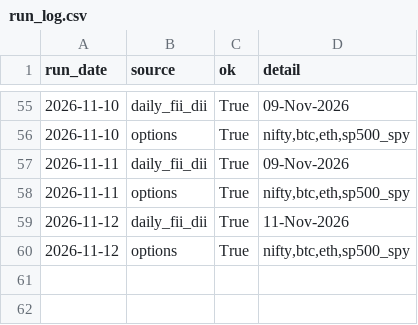
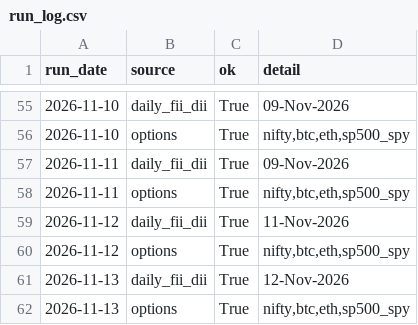
Before and after one commit to rrb396-sketch/finance---flows, a CSV file: data/run_log.csv, drawn as a sheet; only a part is shown, gaps mark what is left out; the diff names each change by its address in the sheet, - before the commit and + after, or states it on an @@ line.

```diff
--- a/data/run_log.csv
+++ b/data/run_log.csv
+row 61: 2026-11-13 | daily_fii_dii | True | 12-Nov-2026
+row 62: 2026-11-13 | options | True | nifty,btc,eth,sp500_spy
```
Also changed, not shown: data/fii_dii_daily.csv, data/options_log.csv.
